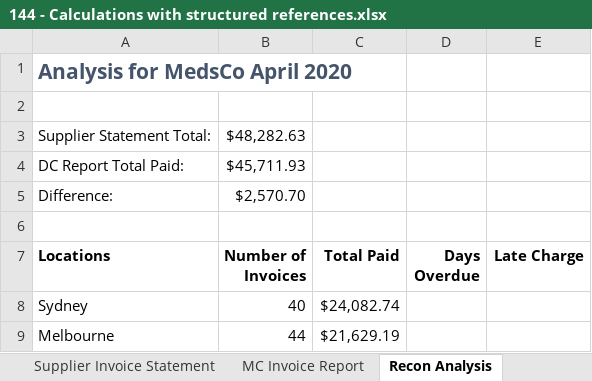
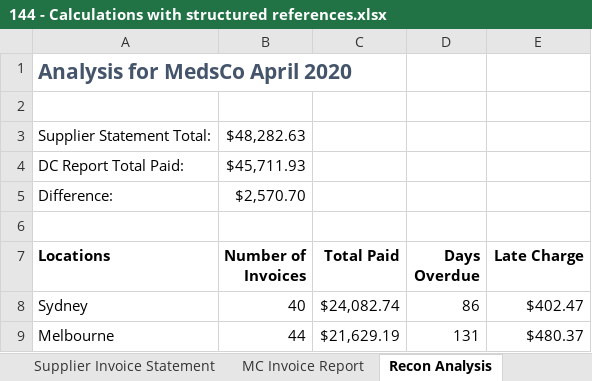
Before and after one commit to Em1Torres/Em1Repo, an Excel workbook: chamba/Excel_Practice/144 - Calculations with structured references.xlsx, sheet Recon Analysis, drawn as a sheet; values as stored, in another font and other column widths than the file's, no borders; the diff names each change by its address in the sheet, - before the commit and + after, or states it on an @@ line.

```diff
--- a/chamba/Excel_Practice/144 - Calculations with structured references.xlsx (sheet Recon Analysis)
+++ b/chamba/Excel_Practice/144 - Calculations with structured references.xlsx (sheet Recon Analysis)
-D8 (Days Overdue): (empty)
+D8 (Days Overdue): 86
-E8 (Late Charge): (empty)
+E8 (Late Charge): $402.47
-D9 (Days Overdue): (empty)
+D9 (Days Overdue): 131
-E9 (Late Charge): (empty)
+E9 (Late Charge): $480.37
```
Also changed, not shown: sheet Supplier Invoice Statement, sheet MC Invoice Report, chamba/Excel_Practice/143 - Sorting and filtering tables.xlsx, 14 other files.
